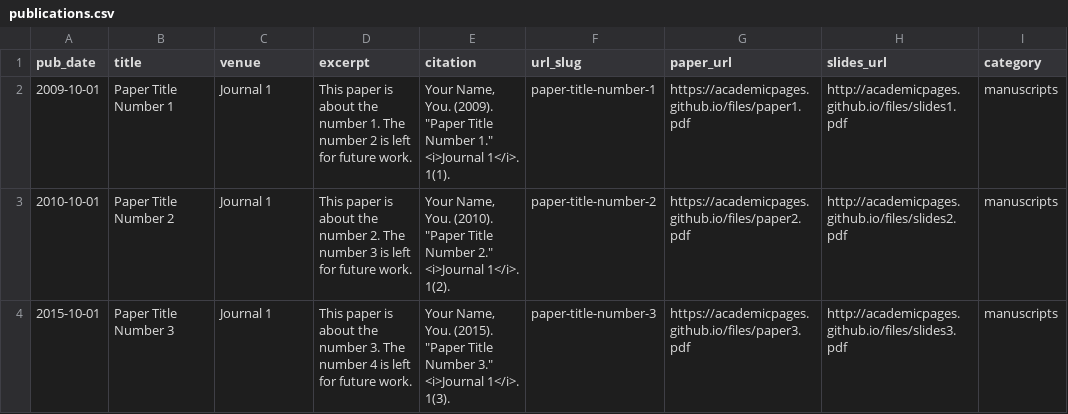
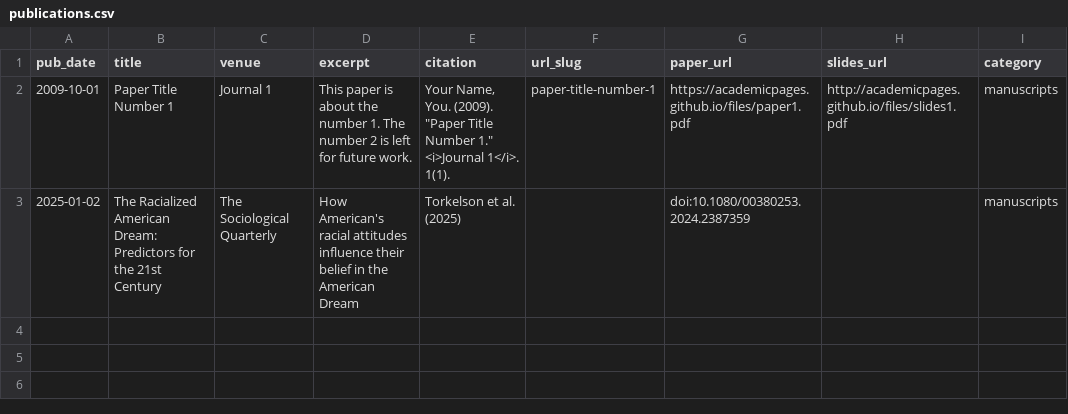
Before and after one commit to egundy/egundy.github.io, a CSV file: markdown_generator/publications.csv, drawn as a sheet.

Commit message:
Began adding publications and updating CV.

```diff
--- a/markdown_generator/publications.csv
+++ b/markdown_generator/publications.csv
@@ -2,3 +2,2 @@ pub_date,title,venue,excerpt,citation,url_slug,paper_url,slides_url,category
 2009-10-01,Paper Title Number 1,Journal 1,This paper is about the number 1. The number 2 is left for future work.,"Your Name, You. (2009). ""Paper Title Number 1."" <i>Journal 1</i>. 1(1).",paper-title-number-1,https://academicpages.github.io/files/paper1.pdf,http://academicpages.github.io/files/slides1.pdf,manuscripts
-2010-10-01,Paper Title Number 2,Journal 1,This paper is about the number 2. The number 3 is left for future work.,"Your Name, You. (2010). ""Paper Title Number 2."" <i>Journal 1</i>. 1(2).",paper-title-number-2,https://academicpages.github.io/files/paper2.pdf,http://academicpages.github.io/files/slides2.pdf,manuscripts
-2015-10-01,Paper Title Number 3,Journal 1,This paper is about the number 3. The number 4 is left for future work.,"Your Name, You. (2015). ""Paper Title Number 3."" <i>Journal 1</i>. 1(3).",paper-title-number-3,https://academicpages.github.io/files/paper3.pdf,http://academicpages.github.io/files/slides3.pdf,manuscripts
+2025-01-02, The Racialized American Dream: Predictors for the 21st Century, The Sociological Quarterly, How American's racial attitudes influence their belief in the American Dream, "Torkelson et al. (2025)",, doi:10.1080/00380253.2024.2387359,,manuscripts
```
Also changed, not shown: 3 other files.
